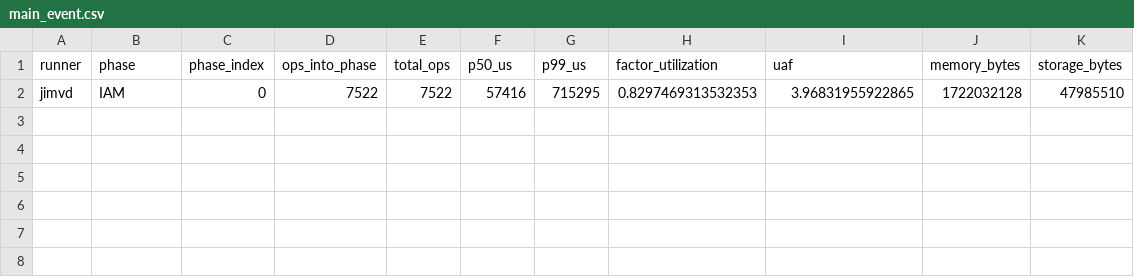
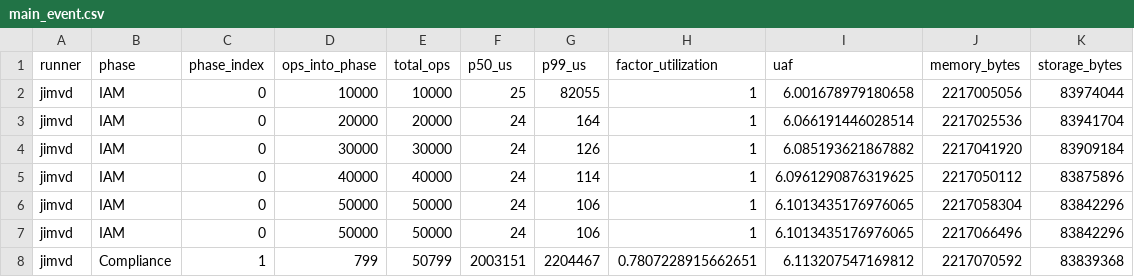
Before and after one commit to anuceo/jimvd, a CSV file: benchmark-suite/results/main_event.csv, drawn as a sheet.

```diff
--- a/benchmark-suite/results/main_event.csv
+++ b/benchmark-suite/results/main_event.csv
@@ -1,2 +1,8 @@
 runner,phase,phase_index,ops_into_phase,total_ops,p50_us,p99_us,factor_utilization,uaf,memory_bytes,storage_bytes
-jimvd,IAM,0,7522,7522,57416,715295,0.8297469313532353,3.96831955922865,1722032128,47985510
+jimvd,IAM,0,10000,10000,25,82055,1,6.001678979180658,2217005056,83974044
+jimvd,IAM,0,20000,20000,24,164,1,6.066191446028514,2217025536,83941704
+jimvd,IAM,0,30000,30000,24,126,1,6.085193621867882,2217041920,83909184
+jimvd,IAM,0,40000,40000,24,114,1,6.0961290876319625,2217050112,83875896
+jimvd,IAM,0,50000,50000,24,106,1,6.1013435176976065,2217058304,83842296
+jimvd,IAM,0,50000,50000,24,106,1,6.1013435176976065,2217066496,83842296
+jimvd,Compliance,1,799,50799,2003151,2204467,0.7807228915662651,6.113207547169812,2217070592,83839368
```
Also changed, not shown: 4 other files.
